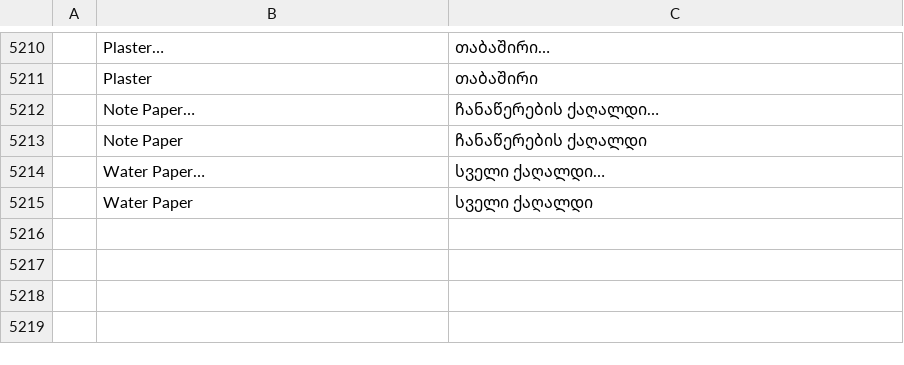
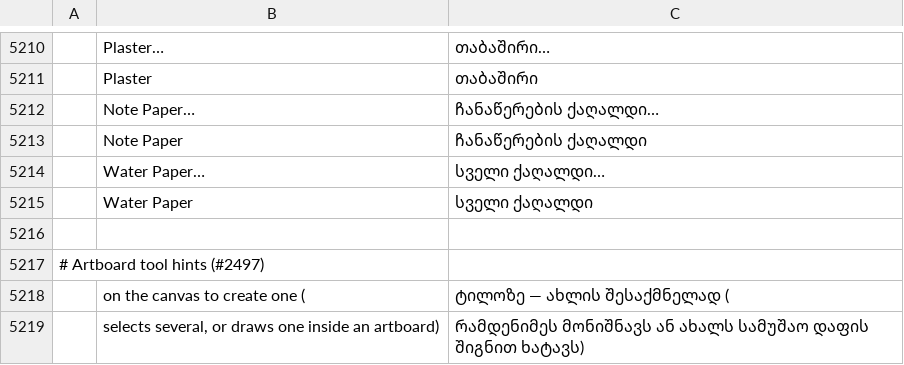
Before and after one commit to 00xJS/vectorcraft, a TSV file: crates/ui-egui/src/i18n/ka.tsv, drawn as a sheet; only a part is shown, gaps mark what is left out; the diff names each change by its address in the sheet, - before the commit and + after, or states it on an @@ line.

Commit message:
i18n: Dutch, Danish and Indonesian rows for the Artboard tool's Shift hint
main now lists nl, da and id as complete-menu catalogs, so the two hint
fragments this branch adds need rows there too. Each row replaces the
old " on the canvas to create one" row, as in the other catalogs.

```diff
--- a/crates/ui-egui/src/i18n/ka.tsv
+++ b/crates/ui-egui/src/i18n/ka.tsv
+row 5216: (empty)
+row 5217: # Artboard tool hints (#2497)
+row 5218:  | on the canvas to create one ( | ტილოზე — ახლის შესაქმნელად (
+row 5219:  | selects several, or draws one inside an artboard) | რამდენიმეს მონიშნავს ან ახალს სამუშაო დაფის შიგნით ხატავს)
```
Also changed, not shown: crates/ui-egui/src/i18n/da.tsv, crates/ui-egui/src/i18n/id.tsv, 1 other file.
